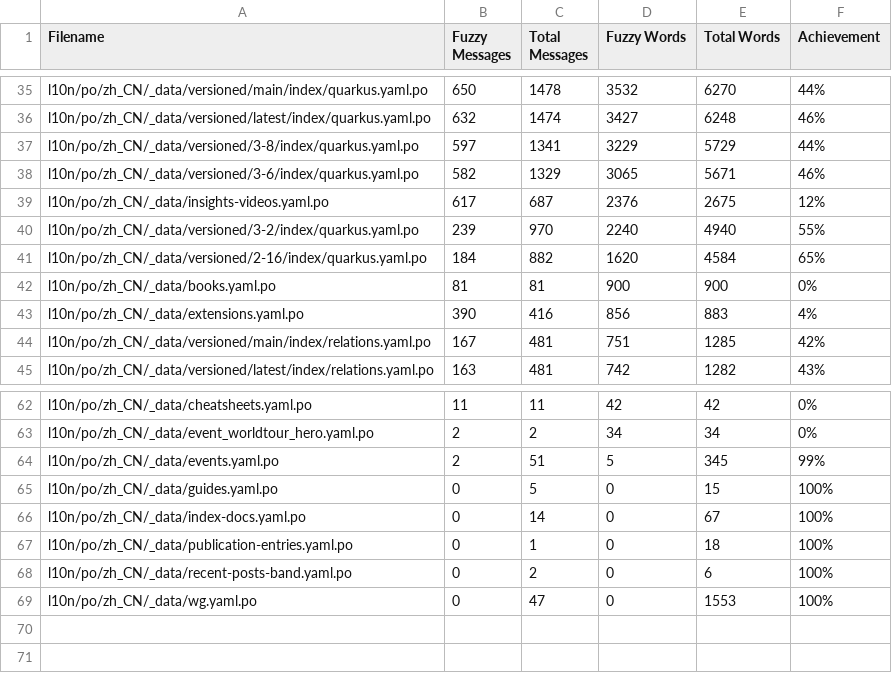
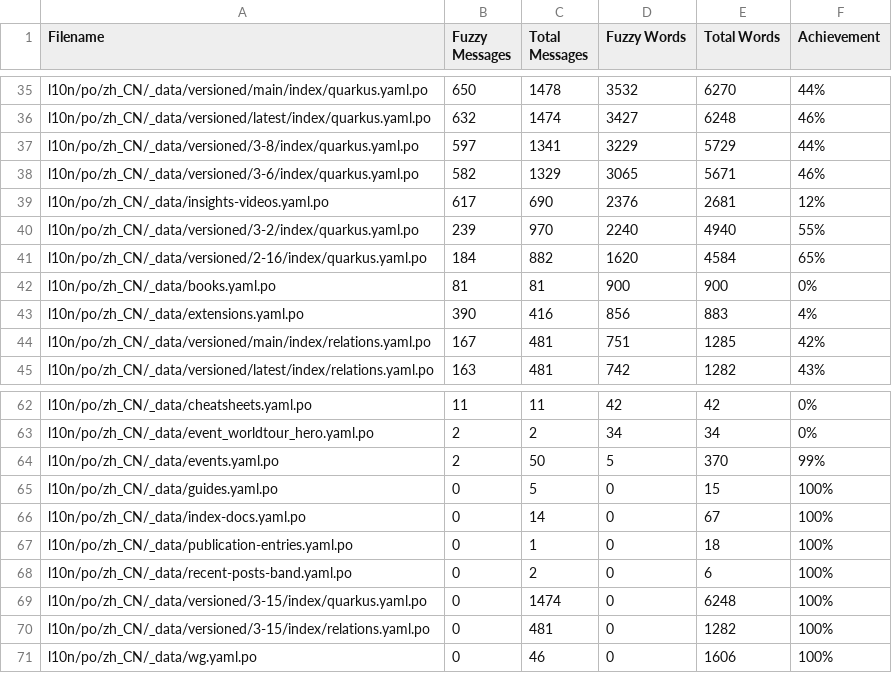
Before and after one commit to zhfeng/cn.quarkus.io, a CSV file: l10n/stats/misc-translation.csv, drawn as a sheet; only a part is shown, gaps mark what is left out.

Commit message:
Update translation stats

```diff
--- a/l10n/stats/misc-translation.csv
+++ b/l10n/stats/misc-translation.csv
@@ -38,3 +38,3 @@ l10n/po/zh_CN/_data/versioned/3-8/index/quarkus.yaml.po, 597, 1341, 3229, 5729,
 l10n/po/zh_CN/_data/versioned/3-6/index/quarkus.yaml.po, 582, 1329, 3065, 5671, 46%
-l10n/po/zh_CN/_data/insights-videos.yaml.po, 617, 687, 2376, 2675, 12%
+l10n/po/zh_CN/_data/insights-videos.yaml.po, 617, 690, 2376, 2681, 12%
 l10n/po/zh_CN/_data/versioned/3-2/index/quarkus.yaml.po, 239, 970, 2240, 4940, 55%
@@ -63,3 +63,3 @@ l10n/po/zh_CN/_data/cheatsheets.yaml.po, 11, 11, 42, 42, 0%
 l10n/po/zh_CN/_data/event_worldtour_hero.yaml.po, 2, 2, 34, 34, 0%
-l10n/po/zh_CN/_data/events.yaml.po, 2, 51, 5, 345, 99%
+l10n/po/zh_CN/_data/events.yaml.po, 2, 50, 5, 370, 99%
 l10n/po/zh_CN/_data/guides.yaml.po, 0, 5, 0, 15, 100%
@@ -68,2 +68,4 @@ l10n/po/zh_CN/_data/publication-entries.yaml.po, 0, 1, 0, 18, 100%
 l10n/po/zh_CN/_data/recent-posts-band.yaml.po, 0, 2, 0, 6, 100%
-l10n/po/zh_CN/_data/wg.yaml.po, 0, 47, 0, 1553, 100%
+l10n/po/zh_CN/_data/versioned/3-15/index/quarkus.yaml.po, 0, 1474, 0, 6248, 100%
+l10n/po/zh_CN/_data/versioned/3-15/index/relations.yaml.po, 0, 481, 0, 1282, 100%
+l10n/po/zh_CN/_data/wg.yaml.po, 0, 46, 0, 1606, 100%
```
Also changed, not shown: l10n/stats/latest-guides-translation.csv, l10n/stats/main-guides-translation.csv, 1 other file.
